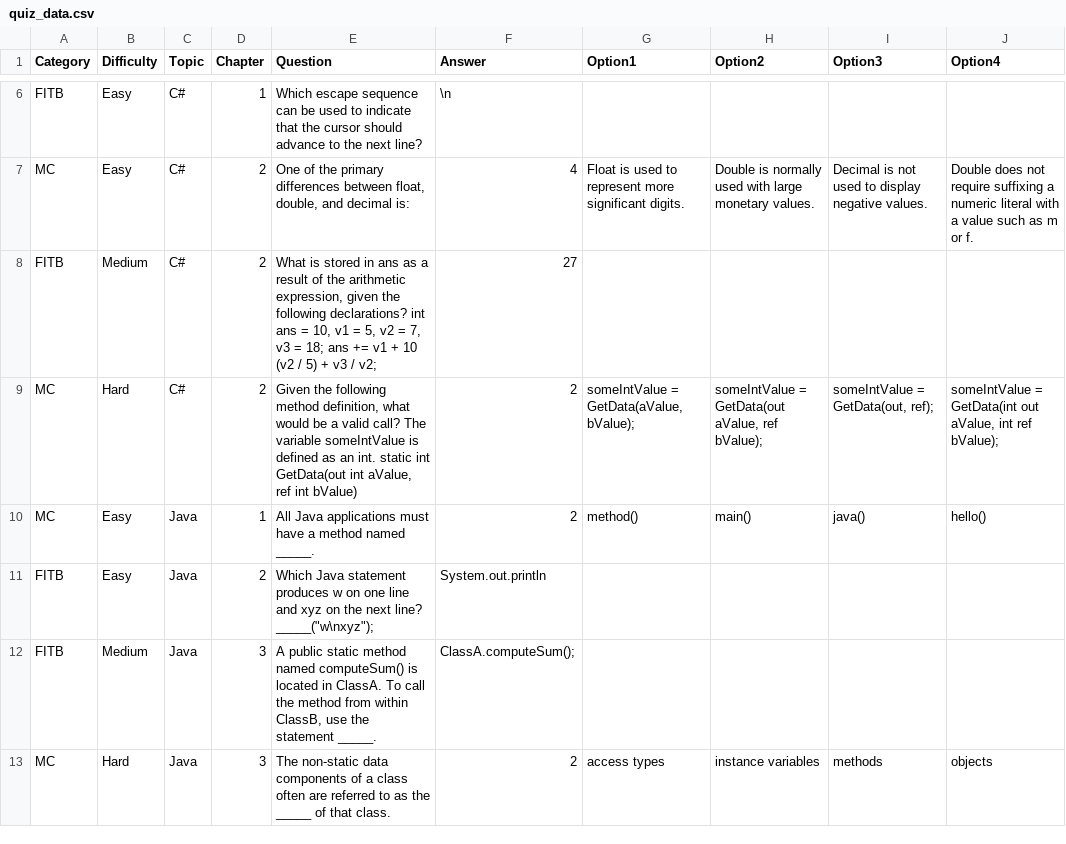
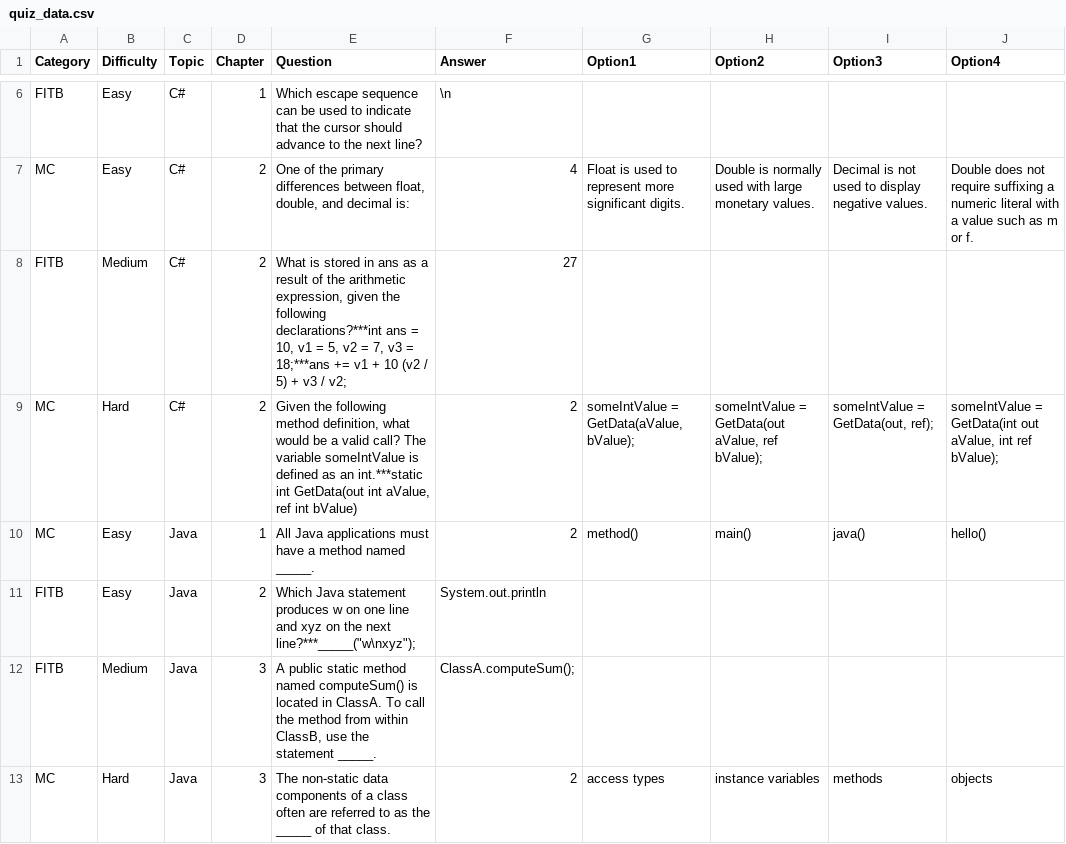
Before and after one commit to dnlswc/W23_G5_MyLearning, a CSV file: app/src/main/res/raw/quiz_data.csv, drawn as a sheet; only a part is shown, gaps mark what is left out.

Commit message:
Improvements to the Quiz Function
Added a spinner for question types; Implemented any combination filtering among question types, topics, difficulties; Set the max number of questions per quiz to 10;  Set the scores for different difficulty levels; SpinnerTopic's values are now loaded from the database instead of hard-coded

```diff
--- a/app/src/main/res/raw/quiz_data.csv
+++ b/app/src/main/res/raw/quiz_data.csv
@@ -7,6 +7,6 @@ FITB,Easy,C#,1,Which escape sequence can be used to indicate that the cursor sho
 MC,Easy,C#,2,"One of the primary differences between float, double, and decimal is:",4,Float is used to represent more significant digits.,Double is normally used with large monetary values.,Decimal is not used to display negative values.,Double does not require suffixing a numeric literal with a value such as m or f.
-FITB,Medium,C#,2,"What is stored in ans as a result of the arithmetic expression, given the following declarations?   int ans = 10, v1 = 5, v2 = 7, v3 = 18;   ans += v1 + 10 (v2 / 5) + v3 / v2;",27,,,,
-MC,Hard,C#,2,"Given the following method definition, what would be a valid call? The variable someIntValue is defined as an int.   static int GetData(out int aValue, ref int bValue)",2,"someIntValue = GetData(aValue, bValue);","someIntValue = GetData(out aValue, ref bValue);","someIntValue = GetData(out, ref);","someIntValue = GetData(int out aValue, int ref bValue);"
+FITB,Medium,C#,2,"What is stored in ans as a result of the arithmetic expression, given the following declarations?***int ans = 10, v1 = 5, v2 = 7, v3 = 18;***ans += v1 + 10 (v2 / 5) + v3 / v2;",27,,,,
+MC,Hard,C#,2,"Given the following method definition, what would be a valid call? The variable someIntValue is defined as an int.***static int GetData(out int aValue, ref int bValue)",2,"someIntValue = GetData(aValue, bValue);","someIntValue = GetData(out aValue, ref bValue);","someIntValue = GetData(out, ref);","someIntValue = GetData(int out aValue, int ref bValue);"
 MC,Easy,Java,1,All Java applications must have a method named _____.,2,method(),main(),java(),hello()
-FITB,Easy,Java,2,"Which Java statement produces w on one line and xyz on the next line?   _____(""w\nxyz"");",System.out.println,,,,
+FITB,Easy,Java,2,"Which Java statement produces w on one line and xyz on the next line?***_____(""w\nxyz"");",System.out.println,,,,
 FITB,Medium,Java,3,"A public static method named computeSum() is located in ClassA. To call the method from within ClassB, use the statement _____.",ClassA.computeSum();,,,,
```
Also changed, not shown: 9 other files.
